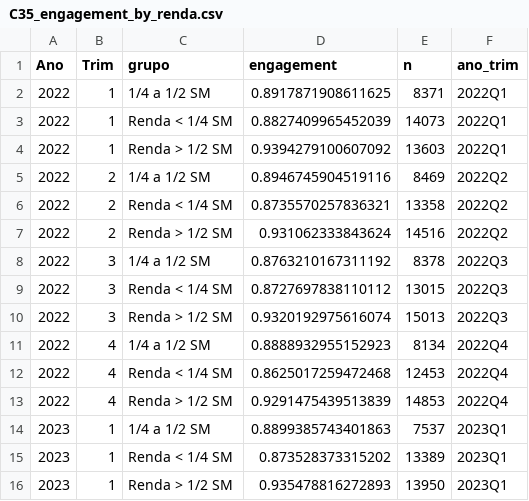
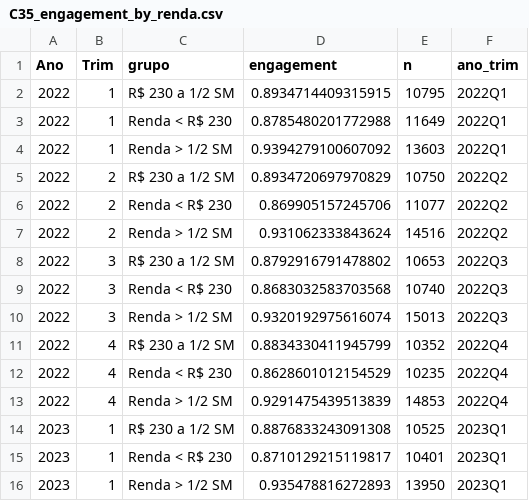
Before and after one commit to vitpereira/Nota_PNAD, a CSV file: DataWork/3_Indicators/output/C35_engagement_by_renda.csv, drawn as a sheet; only a part is shown; the diff covers the shown part only.

```diff
--- a/DataWork/3_Indicators/output/C35_engagement_by_renda.csv
+++ b/DataWork/3_Indicators/output/C35_engagement_by_renda.csv
@@ -1,16 +1,16 @@
 Ano,Trim,grupo,engagement,n,ano_trim
-2022,1,1/4 a 1/2 SM,0.8917871908611625,8371,2022Q1
-2022,1,Renda < 1/4 SM,0.8827409965452039,14073,2022Q1
+2022,1,R$ 230 a 1/2 SM,0.8934714409315915,10795,2022Q1
+2022,1,Renda < R$ 230,0.8785480201772988,11649,2022Q1
 2022,1,Renda > 1/2 SM,0.9394279100607092,13603,2022Q1
-2022,2,1/4 a 1/2 SM,0.8946745904519116,8469,2022Q2
-2022,2,Renda < 1/4 SM,0.8735570257836321,13358,2022Q2
+2022,2,R$ 230 a 1/2 SM,0.8934720697970829,10750,2022Q2
+2022,2,Renda < R$ 230,0.869905157245706,11077,2022Q2
 2022,2,Renda > 1/2 SM,0.931062333843624,14516,2022Q2
-2022,3,1/4 a 1/2 SM,0.8763210167311192,8378,2022Q3
-2022,3,Renda < 1/4 SM,0.8727697838110112,13015,2022Q3
+2022,3,R$ 230 a 1/2 SM,0.8792916791478802,10653,2022Q3
+2022,3,Renda < R$ 230,0.8683032583703568,10740,2022Q3
 2022,3,Renda > 1/2 SM,0.9320192975616074,15013,2022Q3
-2022,4,1/4 a 1/2 SM,0.8888932955152923,8134,2022Q4
-2022,4,Renda < 1/4 SM,0.8625017259472468,12453,2022Q4
+2022,4,R$ 230 a 1/2 SM,0.8834330411945799,10352,2022Q4
+2022,4,Renda < R$ 230,0.8628601012154529,10235,2022Q4
 2022,4,Renda > 1/2 SM,0.9291475439513839,14853,2022Q4
-2023,1,1/4 a 1/2 SM,0.8899385743401863,7537,2023Q1
-2023,1,Renda < 1/4 SM,0.873528373315202,13389,2023Q1
+2023,1,R$ 230 a 1/2 SM,0.8876833243091308,10525,2023Q1
+2023,1,Renda < R$ 230,0.8710129215119817,10401,2023Q1
 2023,1,Renda > 1/2 SM,0.935478816272893,13950,2023Q1
```
Also changed, not shown: 66 edited cells elsewhere in this file, DataWork/3_Indicators/output/C32_em_attendance_by_renda.csv, DataWork/3_Indicators/output/C36_event_extreme_em.csv, 17 other files.
